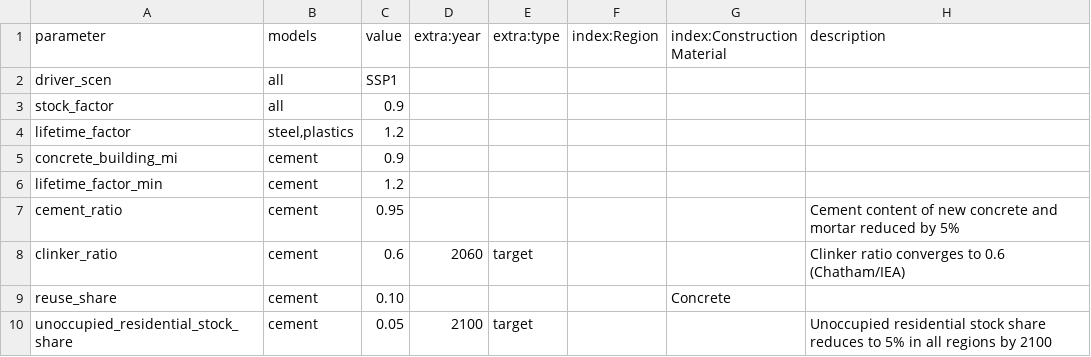
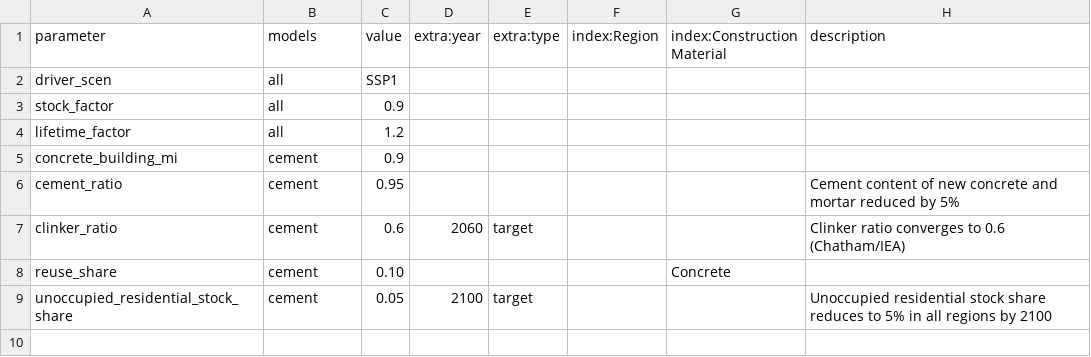
Before and after one commit to pik-piam/remind-mfa, a CSV file: config/scenarios/SSP1.csv, drawn as a sheet.

```diff
--- a/config/scenarios/SSP1.csv
+++ b/config/scenarios/SSP1.csv
@@ -3,5 +3,4 @@ driver_scen,all,SSP1,,,,,
 stock_factor,all,0.9,,,,,
-lifetime_factor,"steel,plastics",1.2,,,,,
+lifetime_factor,all,1.2,,,,,
 concrete_building_mi,cement,0.9,,,,,
-lifetime_factor_min,cement,1.2,,,,,
 cement_ratio,cement,0.95,,,,,Cement content of new concrete and mortar reduced by 5%
```
Also changed, not shown: config/scenarios/BASE.csv, config/scenarios/SSP1_CE.csv, 6 other files.
